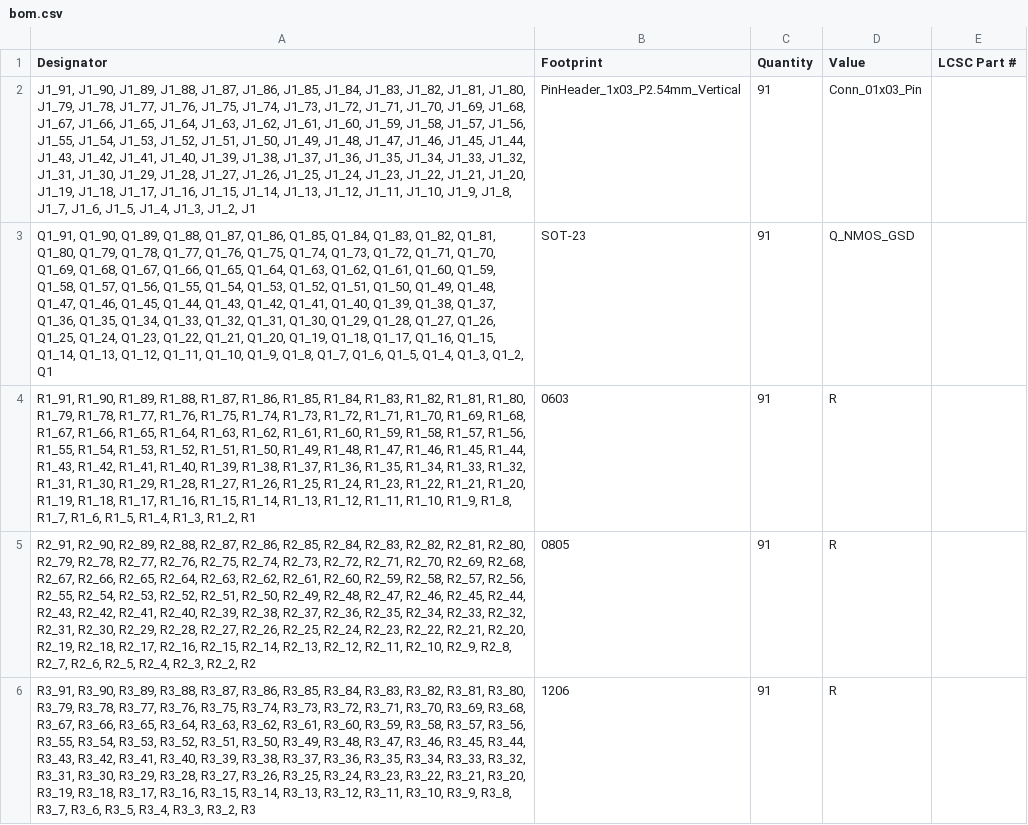
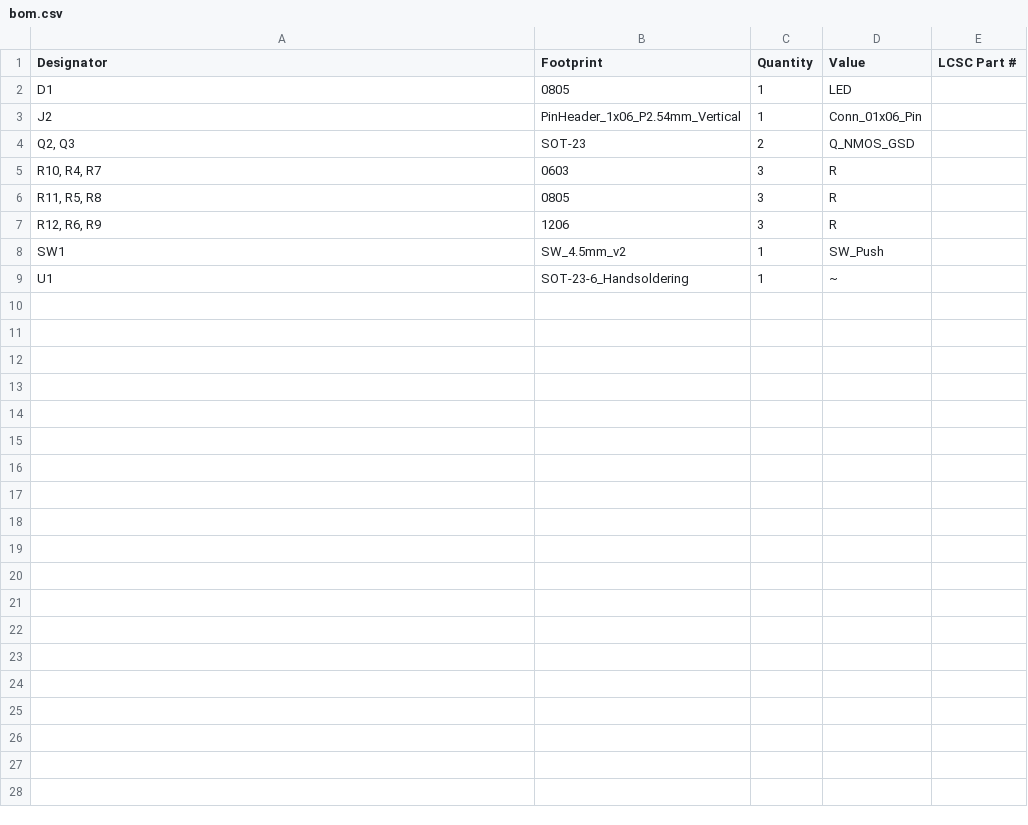
Before and after one commit to tiydwe/SRAM, a CSV file: kicad/smt_to_dip/production/bom.csv, drawn as a sheet; removed rows and columns are numbered as before the commit, all else as after; the diff names each change by its address in the sheet, - before the commit and + after, or states it on an @@ line.

```diff
--- a/kicad/smt_to_dip/production/bom.csv
+++ b/kicad/smt_to_dip/production/bom.csv
-row 2: J1_91, J1_90, J1_89, J1_88, J1_87, J1_86, J1_85, J1_84, J1_83, J1_82, J1_81, J1_80, J1_79, J1_78, J1_77, J1_76, J1_75, J1_74, J1_73, J1_72, J1_71, J1_70, J1_69, J1_68, J1_67, J1_66, J1_65, J1_64, J1_63, J1_62, J1_61, J1_60, J1_59, J1_58, J1_57, J1_56, J1_55, J1_54, J1_53, J1_52, J1_51, J1_50, J1_49, J1_48, J1_47, J1_46, J1_45, J1_44, J1_43, J1_42, J1_41, J1_40, J1_39, J1_38, J1_37, J1_36, J1_35, J1_34, J1_33, J1_32, J1_31, J1_30, J1_29, J1_28, J1_27, J1_26, J1_25, J1_24, J1_23, J1_22, J1_21, J1_20, J1_19, J1_18, J1_17, J1_16, J1_15, J1_14, J1_13, J1_12, J1_11, J1_10, J1_9, J1_8, J1_7, J1_6, J1_5, J1_4, J1_3, J1_2, J1 | PinHeader_1x03_P2.54mm_Vertical | 91 | Conn_01x03_Pin
+row 2: D1 | 0805 | 1 | LED
+row 3: J2 | PinHeader_1x06_P2.54mm_Vertical | 1 | Conn_01x06_Pin
-A4 (Designator): Q1_91, Q1_90, Q1_89, Q1_88, Q1_87, Q1_86, Q1_85, Q1_84, Q1_83, Q1_82, Q1_81, Q1_80, Q1_79, Q1_78, Q1_77, Q1_76, Q1_75, Q1_74, Q1_73, Q1_72, Q1_71, Q1_70, Q1_69, Q1_68, Q1_67, Q1_66, Q1_65, Q1_64, Q1_63, Q1_62, Q1_61, Q1_60, Q1_59, Q1_58, Q1_57, Q1_56, Q1_55, Q1_54, Q1_53, Q1_52, Q1_51, Q1_50, Q1_49, Q1_48, Q1_47, Q1_46, Q1_45, Q1_44, Q1_43, Q1_42, Q1_41, Q1_40, Q1_39, Q1_38, Q1_37, Q1_36, Q1_35, Q1_34, Q1_33, Q1_32, Q1_31, Q1_30, Q1_29, Q1_28, Q1_27, Q1_26, Q1_25, Q1_24, Q1_23, Q1_22, Q1_21, Q1_20, Q1_19, Q1_18, Q1_17, Q1_16, Q1_15, Q1_14, Q1_13, Q1_12, Q1_11, Q1_10, Q1_9, Q1_8, Q1_7, Q1_6, Q1_5, Q1_4, Q1_3, Q1_2, Q1
+A4 (Designator): Q2, Q3
-C4 (Quantity): 91
+C4 (Quantity): 2
-A5 (Designator): R1_91, R1_90, R1_89, R1_88, R1_87, R1_86, R1_85, R1_84, R1_83, R1_82, R1_81, R1_80, R1_79, R1_78, R1_77, R1_76, R1_75, R1_74, R1_73, R1_72, R1_71, R1_70, R1_69, R1_68, R1_67, R1_66, R1_65, R1_64, R1_63, R1_62, R1_61, R1_60, R1_59, R1_58, R1_57, R1_56, R1_55, R1_54, R1_53, R1_52, R1_51, R1_50, R1_49, R1_48, R1_47, R1_46, R1_45, R1_44, R1_43, R1_42, R1_41, R1_40, R1_39, R1_38, R1_37, R1_36, R1_35, R1_34, R1_33, R1_32, R1_31, R1_30, R1_29, R1_28, R1_27, R1_26, R1_25, R1_24, R1_23, R1_22, R1_21, R1_20, R1_19, R1_18, R1_17, R1_16, R1_15, R1_14, R1_13, R1_12, R1_11, R1_10, R1_9, R1_8, R1_7, R1_6, R1_5, R1_4, R1_3, R1_2, R1
+A5 (Designator): R10, R4, R7
-C5:C7 (Quantity): 91
+C5:C7 (Quantity): 3
-A6 (Designator): R2_91, R2_90, R2_89, R2_88, R2_87, R2_86, R2_85, R2_84, R2_83, R2_82, R2_81, R2_80, R2_79, R2_78, R2_77, R2_76, R2_75, R2_74, R2_73, R2_72, R2_71, R2_70, R2_69, R2_68, R2_67, R2_66, R2_65, R2_64, R2_63, R2_62, R2_61, R2_60, R2_59, R2_58, R2_57, R2_56, R2_55, R2_54, R2_53, R2_52, R2_51, R2_50, R2_49, R2_48, R2_47, R2_46, R2_45, R2_44, R2_43, R2_42, R2_41, R2_40, R2_39, R2_38, R2_37, R2_36, R2_35, R2_34, R2_33, R2_32, R2_31, R2_30, R2_29, R2_28, R2_27, R2_26, R2_25, R2_24, R2_23, R2_22, R2_21, R2_20, R2_19, R2_18, R2_17, R2_16, R2_15, R2_14, R2_13, R2_12, R2_11, R2_10, R2_9, R2_8, R2_7, R2_6, R2_5, R2_4, R2_3, R2_2, R2
+A6 (Designator): R11, R5, R8
-A7 (Designator): R3_91, R3_90, R3_89, R3_88, R3_87, R3_86, R3_85, R3_84, R3_83, R3_82, R3_81, R3_80, R3_79, R3_78, R3_77, R3_76, R3_75, R3_74, R3_73, R3_72, R3_71, R3_70, R3_69, R3_68, R3_67, R3_66, R3_65, R3_64, R3_63, R3_62, R3_61, R3_60, R3_59, R3_58, R3_57, R3_56, R3_55, R3_54, R3_53, R3_52, R3_51, R3_50, R3_49, R3_48, R3_47, R3_46, R3_45, R3_44, R3_43, R3_42, R3_41, R3_40, R3_39, R3_38, R3_37, R3_36, R3_35, R3_34, R3_33, R3_32, R3_31, R3_30, R3_29, R3_28, R3_27, R3_26, R3_25, R3_24, R3_23, R3_22, R3_21, R3_20, R3_19, R3_18, R3_17, R3_16, R3_15, R3_14, R3_13, R3_12, R3_11, R3_10, R3_9, R3_8, R3_7, R3_6, R3_5, R3_4, R3_3, R3_2, R3
+A7 (Designator): R12, R6, R9
+row 8: SW1 | SW_4.5mm_v2 | 1 | SW_Push
+row 9: U1 | SOT-23-6_Handsoldering | 1 | ~
```
Also changed, not shown: kicad/inputBoard/production/bom.csv, kicad/inputBoard/production/designators.csv, 17 other files.
